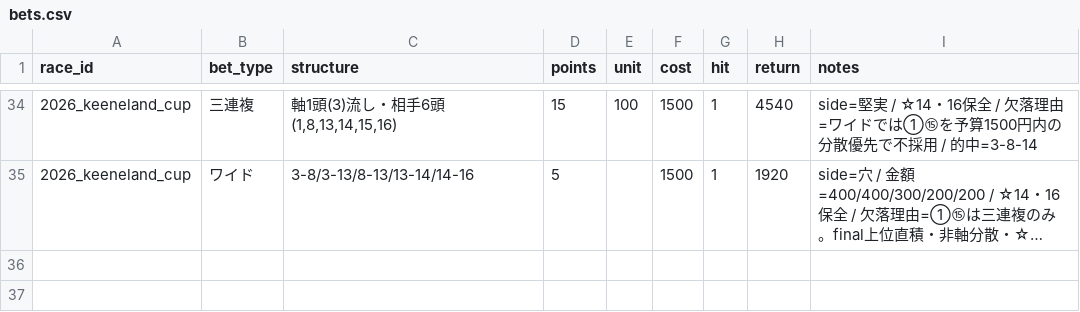
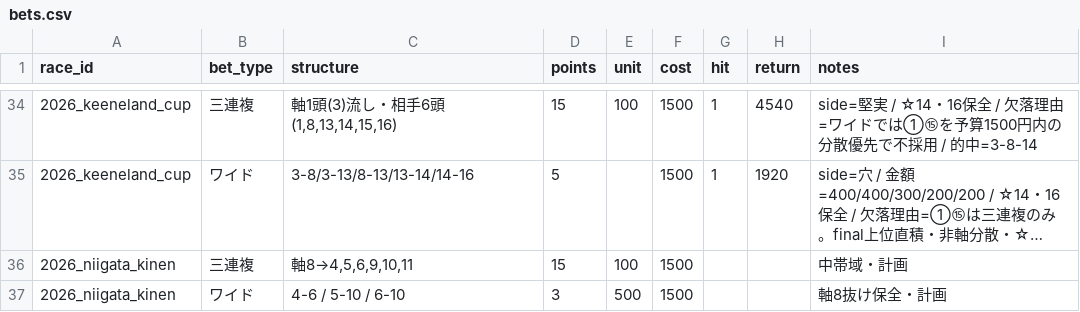
Before and after one commit to Atoyr/keiba, a CSV file: log/bets.csv, drawn as a sheet; only a part is shown, gaps mark what is left out; long unchanged cells end in …; the diff names each change by its address in the sheet, - before the commit and + after, or states it on an @@ line.

```diff
--- a/log/bets.csv
+++ b/log/bets.csv
+row 36: 2026_niigata_kinen | 三連複 | 軸8→4,5,6,9,10,11 | 15 | 100 | 1500 |  |  | 中帯域・計画
+row 37: 2026_niigata_kinen | ワイド | 4-6 / 5-10 / 6-10 | 3 | 500 | 1500 |  |  | 軸8抜け保全・計画
```
Also changed, not shown: log/predictions.csv, log/races.csv, 4 other files.
